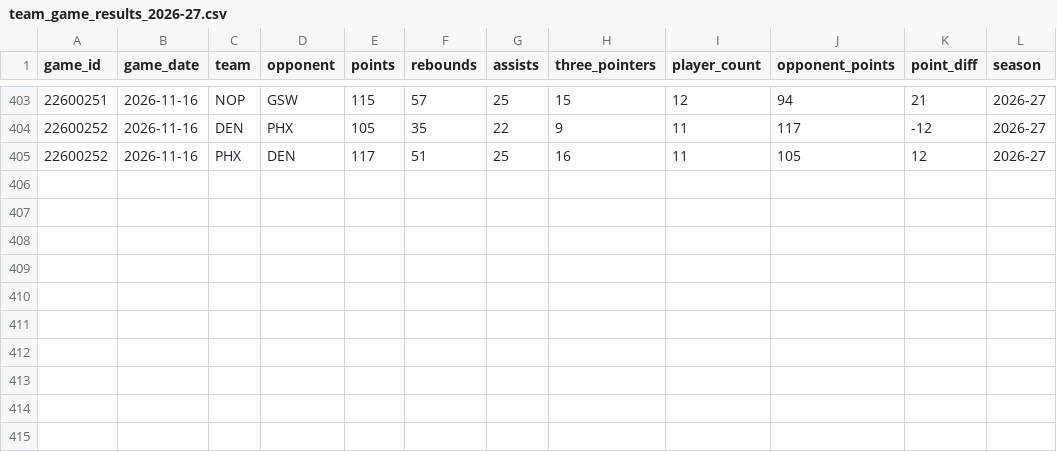
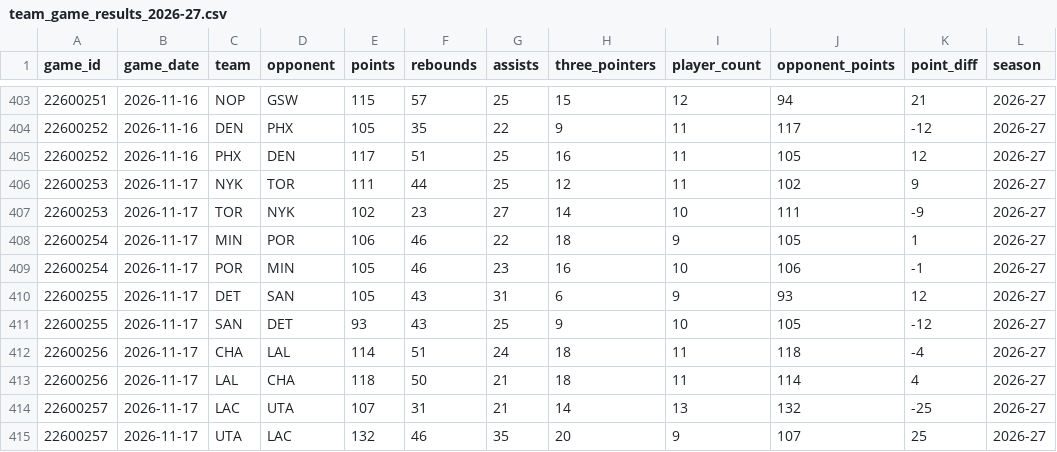
Before and after one commit to jacobzlewis276/nba-v4-data-updater, a CSV file: data/team_game_results_2026-27.csv, drawn as a sheet; only a part is shown, gaps mark what is left out; the diff names each change by its address in the sheet, - before the commit and + after, or states it on an @@ line.

```diff
--- a/data/team_game_results_2026-27.csv
+++ b/data/team_game_results_2026-27.csv
+row 406: 22600253 | 2026-11-17 | NYK | TOR | 111 | 44 | 25 | 12 | 11 | 102 | 9 | 2026-27
+row 407: 22600253 | 2026-11-17 | TOR | NYK | 102 | 23 | 27 | 14 | 10 | 111 | -9 | 2026-27
+row 408: 22600254 | 2026-11-17 | MIN | POR | 106 | 46 | 22 | 18 | 9 | 105 | 1 | 2026-27
+row 409: 22600254 | 2026-11-17 | POR | MIN | 105 | 46 | 23 | 16 | 10 | 106 | -1 | 2026-27
+row 410: 22600255 | 2026-11-17 | DET | SAN | 105 | 43 | 31 | 6 | 9 | 93 | 12 | 2026-27
+row 411: 22600255 | 2026-11-17 | SAN | DET | 93 | 43 | 25 | 9 | 10 | 105 | -12 | 2026-27
+row 412: 22600256 | 2026-11-17 | CHA | LAL | 114 | 51 | 24 | 18 | 11 | 118 | -4 | 2026-27
+row 413: 22600256 | 2026-11-17 | LAL | CHA | 118 | 50 | 21 | 18 | 11 | 114 | 4 | 2026-27
+row 414: 22600257 | 2026-11-17 | LAC | UTA | 107 | 31 | 21 | 14 | 13 | 132 | -25 | 2026-27
+row 415: 22600257 | 2026-11-17 | UTA | LAC | 132 | 46 | 35 | 20 | 9 | 107 | 25 | 2026-27
```
Also changed, not shown: data/backtest_matchup_summary.csv, data/calibration_report.csv, 6 other files.
